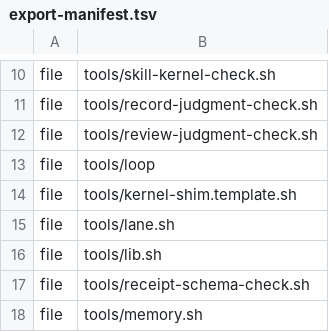
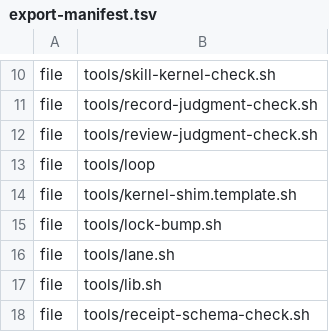
Before and after one commit to workingdoge/aac, a TSV file: tools/schemas/export-manifest.tsv, drawn as a sheet; only a part is shown, gaps mark what is left out; the shorter side is filled out with more unchanged rows; the diff names each change by its address in the sheet, - before the commit and + after, or states it on an @@ line.

Commit message:
aac: kernel refresh from loop@eae7790 (RefreshReceipt, boat.refresh.v0; wave cand-0025+0026 lock-bump + tracker-import)

```diff
--- a/tools/schemas/export-manifest.tsv
+++ b/tools/schemas/export-manifest.tsv
+row 15: file | tools/lock-bump.sh
```
Also changed, not shown: 2 other files.
